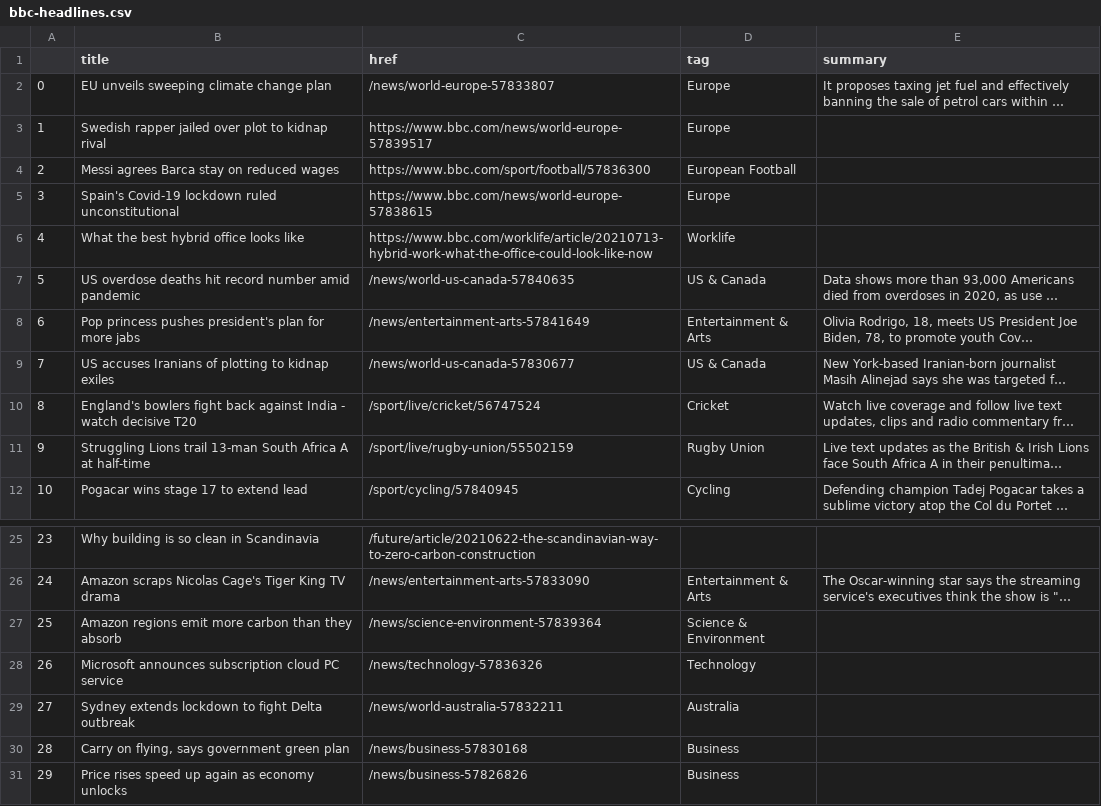
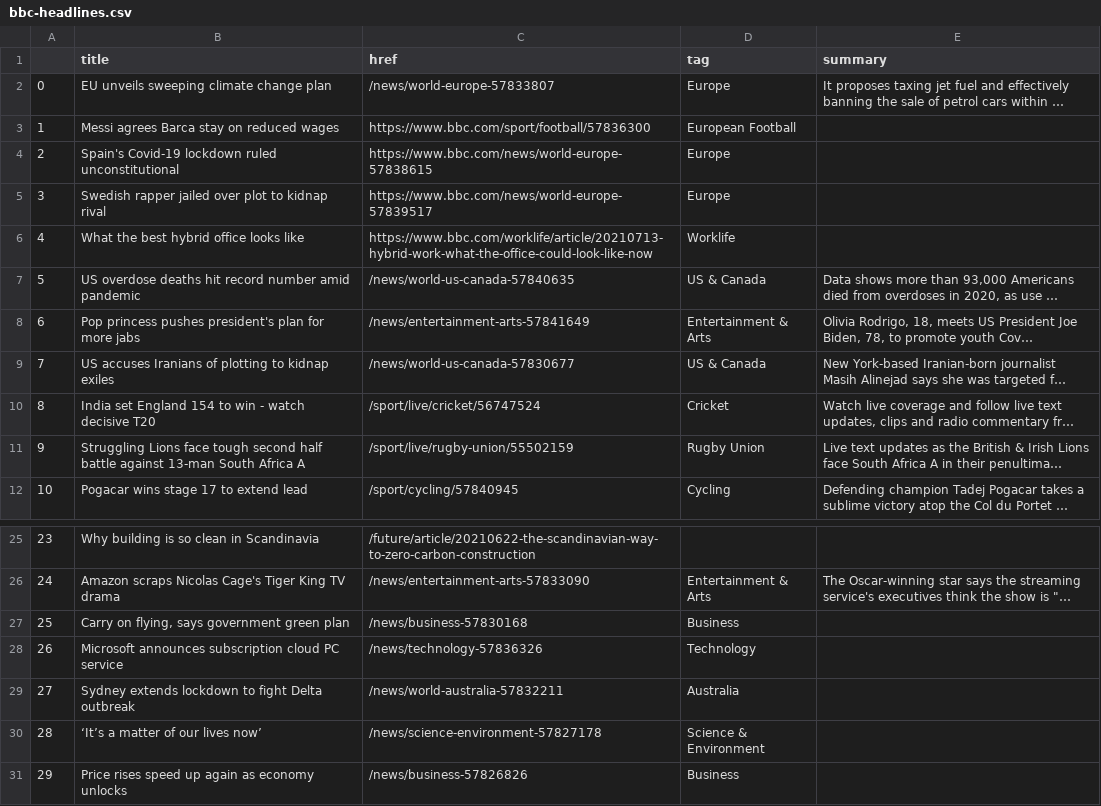
Before and after one commit to swatiyengar/automatic-scraper, a CSV file: bbc-headlines.csv, drawn as a sheet; only a part is shown, gaps mark what is left out; long unchanged cells end in …; removed rows and columns are numbered as before the commit, all else as after; the diff names each change by its address in the sheet, - before the commit and + after, or states it on an @@ line.

```diff
--- a/bbc-headlines.csv
+++ b/bbc-headlines.csv
@@ column A renumbered between rows 3 and 4 @@
@@ row 3 moved to row 5: 3 @@
-B10 (title): England's bowlers fight back against India - watch…
+B10 (title): India set England 154 to win - watch…
-B11 (title): Struggling Lions trail 13-man South Africa A at half-time
+B11 (title): Struggling Lions face tough second half battle against 13-man South Africa A
-row 27: 25 | Amazon regions emit more carbon than they absorb | /news/science-environment-57839364 | Science & Environment
@@ row 30 moved to row 27: 25 @@
+row 30: 28 | ‘It’s a matter of our lives now’ | /news/science-environment-57827178 | Science & Environment
```
